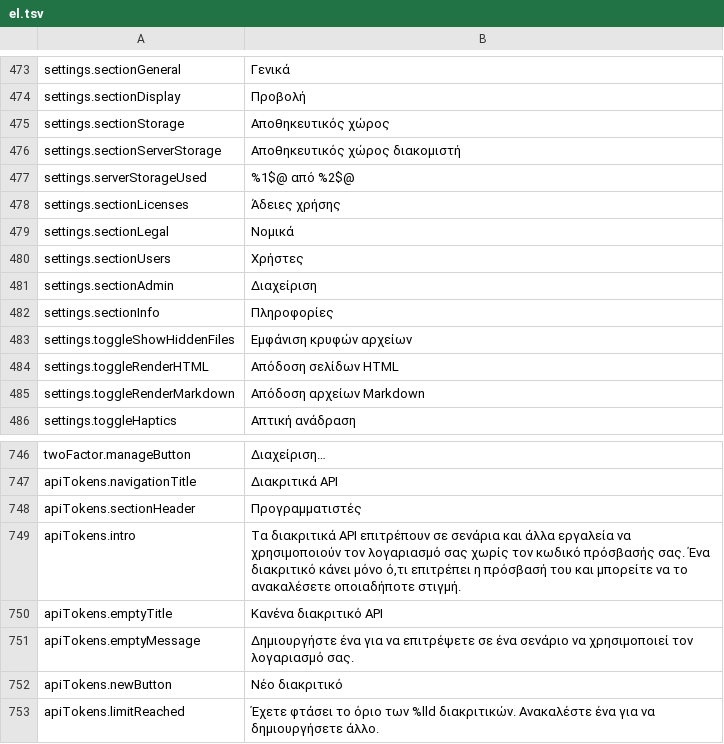
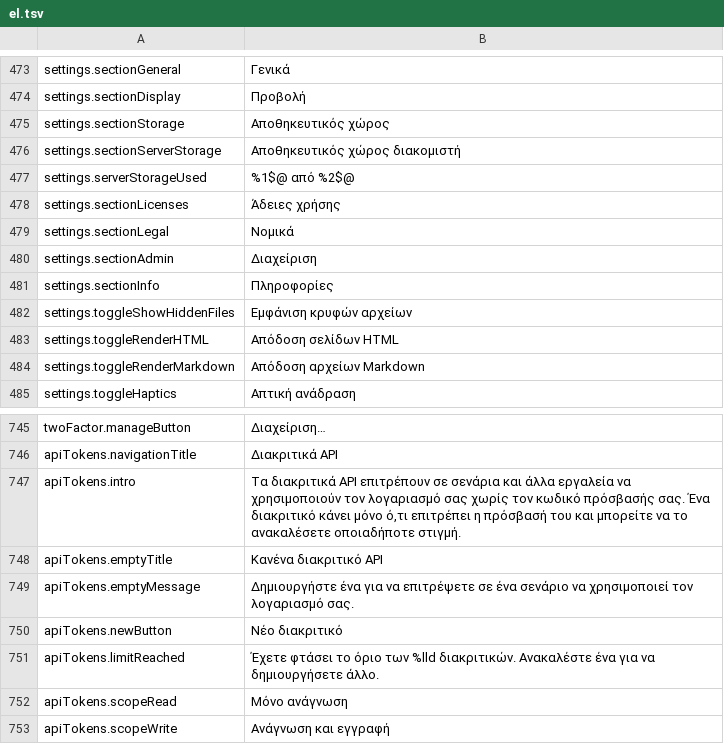
Before and after one commit to PhillipMaizza/NextExplorer-iOS, a TSV file: Packages/Localization/translations/el.tsv, drawn as a sheet; only a part is shown, gaps mark what is left out; the shorter side is filled out with more unchanged rows; the diff names each change by its address in the sheet, - before the commit and + after, or states it on an @@ line.

```diff
--- a/Packages/Localization/translations/el.tsv
+++ b/Packages/Localization/translations/el.tsv
-row 480: settings.sectionUsers | Χρήστες
-row 748: apiTokens.sectionHeader | Προγραμματιστές
```
Also changed, not shown: Packages/Localization/translations/ar.tsv, Packages/Localization/translations/hi.tsv, 33 other files.
